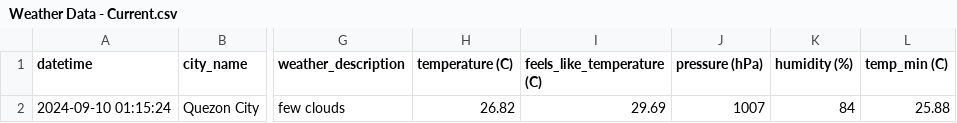
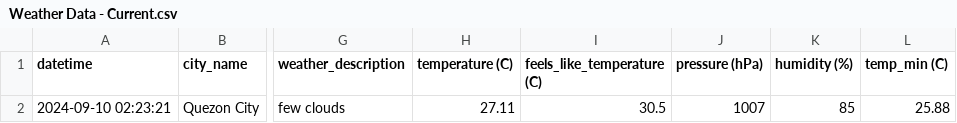
Before and after one commit to marksm88/weather-data, a CSV file: Weather Data - Current.csv, drawn as a sheet; only a part is shown, gaps mark what is left out; the diff names each change by its address in the sheet, - before the commit and + after, or states it on an @@ line.

```diff
--- a/Weather Data - Current.csv
+++ b/Weather Data - Current.csv
-A2 (datetime): 2024-09-10 01:15:24
+A2 (datetime): 2024-09-10 02:23:21
-H2 (temperature (C)): 26.82
+H2 (temperature (C)): 27.11
-I2 (feels_like_temperature (C)): 29.69
+I2 (feels_like_temperature (C)): 30.5
-K2 (humidity (%)): 84
+K2 (humidity (%)): 85
```
Also changed, not shown: Weather Data - Prelim.csv.
